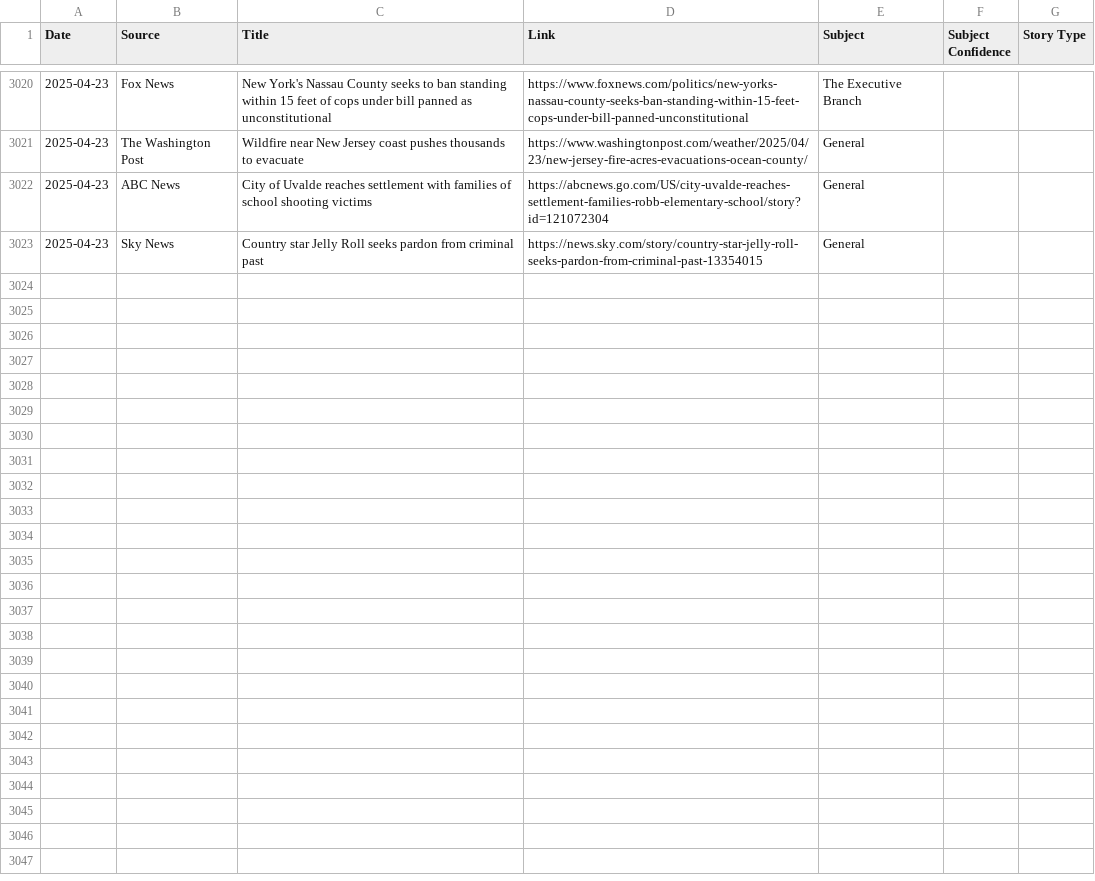
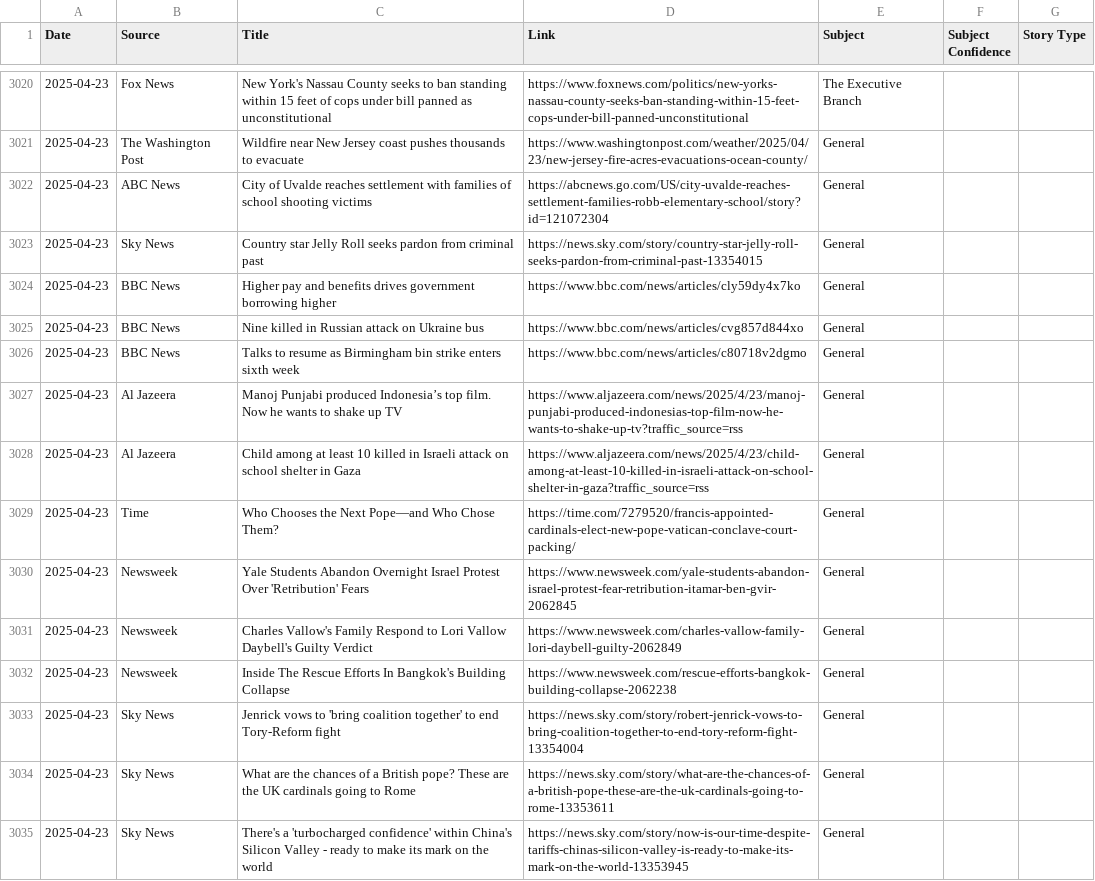
Before and after one commit to MAPULVER1/RSS1, a CSV file: rss_archive.csv, drawn as a sheet; only a part is shown, gaps mark what is left out.

```diff
--- a/rss_archive.csv
+++ b/rss_archive.csv
@@ -3023 +3023,13 @@ Date,Source,Title,Link,Subject,Subject Confidence,Story Type
 2025-04-23,Sky News,Country star Jelly Roll seeks pardon from criminal past,https://news.sky.com/story/country-star-jelly-roll-seeks-pardon-from-criminal-past-13354015,General,,
+2025-04-23,BBC News,Higher pay and benefits drives government borrowing higher,https://www.bbc.com/news/articles/cly59dy4x7ko,General,,
+2025-04-23,BBC News,Nine killed in Russian attack on Ukraine bus,https://www.bbc.com/news/articles/cvg857d844xo,General,,
+2025-04-23,BBC News,Talks to resume as Birmingham bin strike enters sixth week,https://www.bbc.com/news/articles/c80718v2dgmo,General,,
+2025-04-23,Al Jazeera,Manoj Punjabi produced Indonesia’s top film. Now he wants to shake up TV,https://www.aljazeera.com/news/2025/4/23/manoj-punjabi-produced-indonesias-top-film-now-he-wants-to-shake-up-tv?traffic_source=rss,General,,
+2025-04-23,Al Jazeera,Child among at least 10 killed in Israeli attack on school shelter in Gaza,https://www.aljazeera.com/news/2025/4/23/child-among-at-least-10-killed-in-israeli-attack-on-school-shelter-in-gaza?traffic_source=rss,General,,
+2025-04-23,Time,Who Chooses the Next Pope—and Who Chose Them?,https://time.com/7279520/francis-appointed-cardinals-elect-new-pope-vatican-conclave-court-packing/,General,,
+2025-04-23,Newsweek,Yale Students Abandon Overnight Israel Protest Over 'Retribution' Fears,https://www.newsweek.com/yale-students-abandon-israel-protest-fear-retribution-itamar-ben-gvir-2062845,General,,
+2025-04-23,Newsweek,Charles Vallow's Family Respond to Lori Vallow Daybell's Guilty Verdict,https://www.newsweek.com/charles-vallow-family-lori-daybell-guilty-2062849,General,,
+2025-04-23,Newsweek,Inside The Rescue Efforts In Bangkok's Building Collapse,https://www.newsweek.com/rescue-efforts-bangkok-building-collapse-2062238,General,,
+2025-04-23,Sky News,Jenrick vows to 'bring coalition together' to end Tory-Reform fight,https://news.sky.com/story/robert-jenrick-vows-to-bring-coalition-together-to-end-tory-reform-fight-13354004,General,,
+2025-04-23,Sky News,What are the chances of a British pope? These are the UK cardinals going to Rome,https://news.sky.com/story/what-are-the-chances-of-a-british-pope-these-are-the-uk-cardinals-going-to-rome-13353611,General,,
+2025-04-23,Sky News,There's a 'turbocharged confidence' within China's Silicon Valley - ready to make its mark on the world,https://news.sky.com/story/now-is-our-time-despite-tariffs-chinas-silicon-valley-is-ready-to-make-its-mark-on-the-world-13353945,General,,
```
